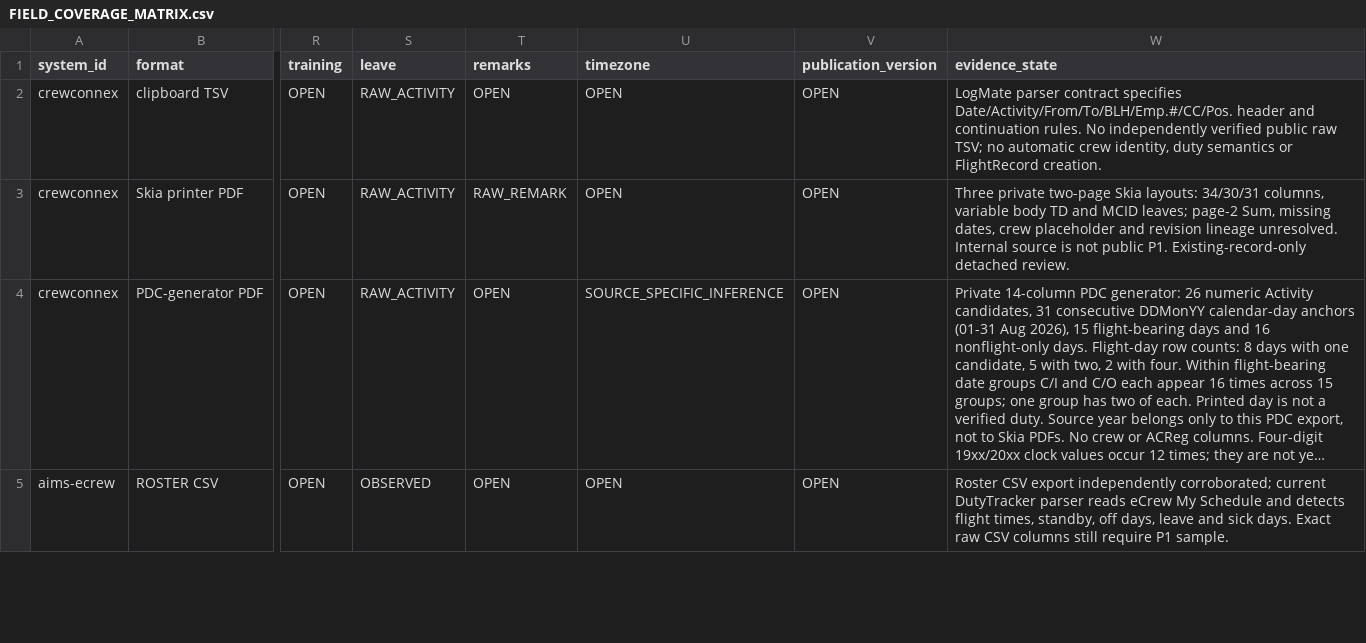
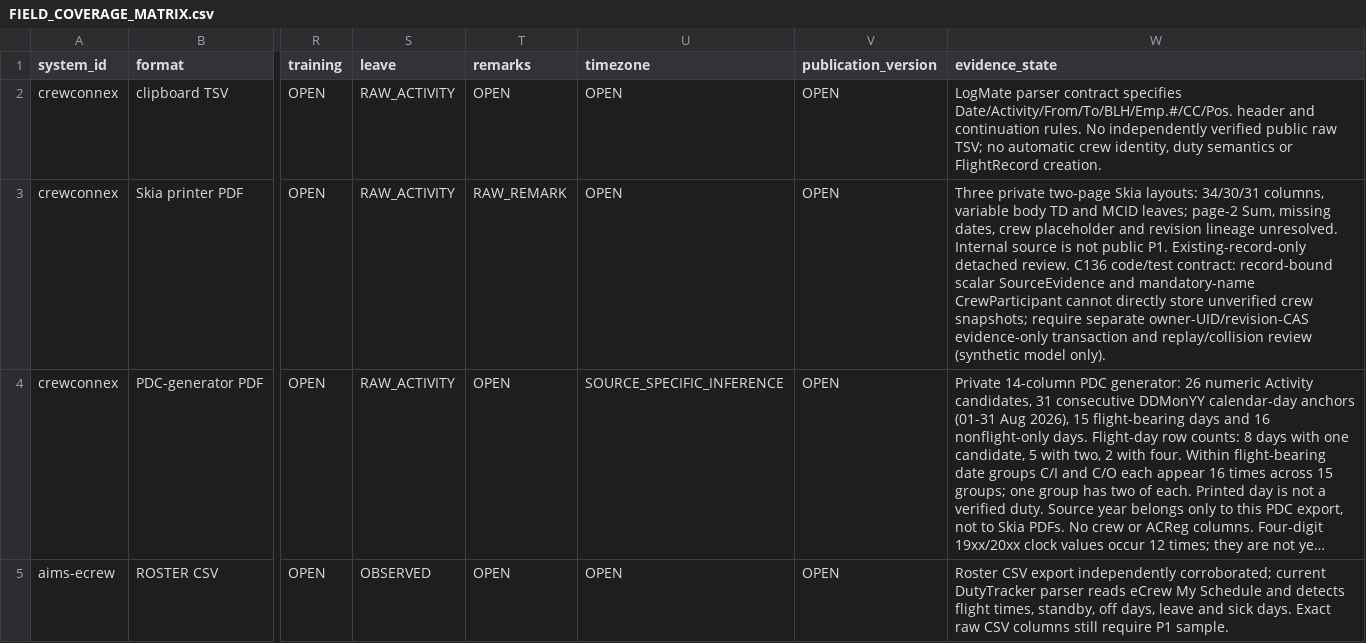
Before and after one commit to yhappcom/design-studio, a CSV file: case-studies/logmate/market-research/roster-systems/FIELD_COVERAGE_MATRIX.csv, drawn as a sheet; only a part is shown, gaps mark what is left out; long unchanged cells end in …; the diff names each change by its address in the sheet, - before the commit and + after, or states it on an @@ line.

Commit message:
research: document CrewConnex detached snapshot persistence boundary

```diff
--- a/case-studies/logmate/market-research/roster-systems/FIELD_COVERAGE_MATRIX.csv
+++ b/case-studies/logmate/market-research/roster-systems/FIELD_COVERAGE_MATRIX.csv
-W3 (evidence_state): …detached review.
+W3 (evidence_state): …detached review. C136 code/test contract: record-bound scalar SourceEvidence and mandatory-name CrewParticipant cannot directly store unverified crew snapshots; require separate owner-UID/revision-CAS evidence-only transaction and replay/collision review (synthetic model only).
```
